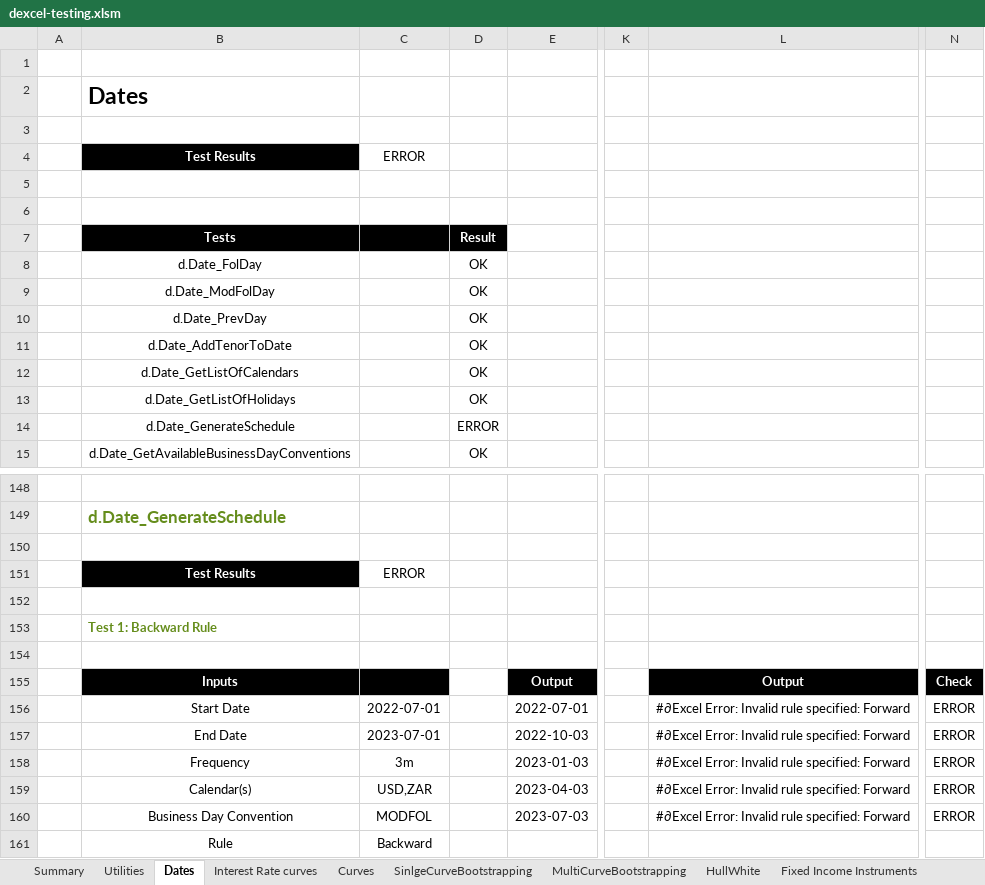
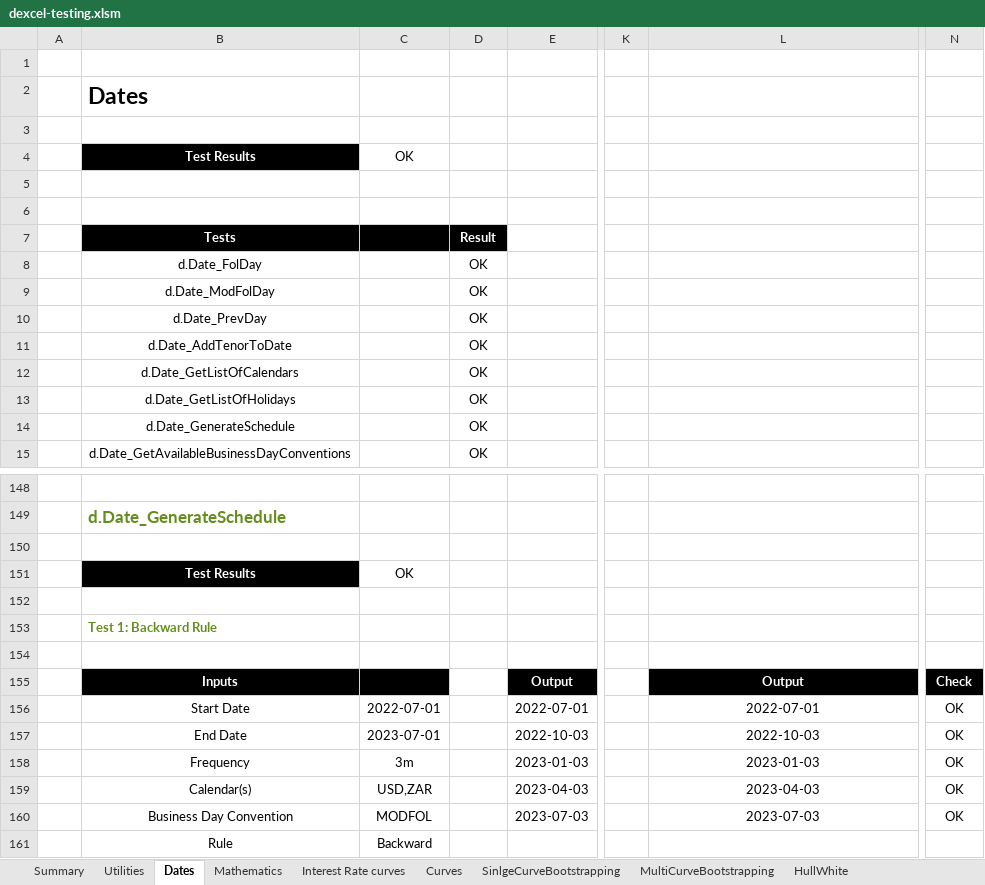
Before and after one commit to StormCollins/dExcel, an Excel workbook: dExcel/resources/workbooks/dexcel-testing.xlsm, sheet Dates, drawn as a sheet; only a part is shown, gaps mark what is left out; values as stored, in another font and other column widths than the file's, no borders; conditional formats not drawn; the diff names each change by its address in the sheet, - before the commit and + after, or states it on an @@ line.

```diff
--- a/dExcel/resources/workbooks/dexcel-testing.xlsm (sheet Dates)
+++ b/dExcel/resources/workbooks/dexcel-testing.xlsm (sheet Dates)
+sheet tab: Mathematics
-C4: ERROR
+C4: OK
-D14: ERROR
+D14: OK
-C151: ERROR
+C151: OK
-L156: #∂Excel Error: Invalid rule specified: Forward
+L156: 2022-07-01
-N156:N160: ERROR
+N156:N160: OK
-L157: #∂Excel Error: Invalid rule specified: Forward
+L157: 2022-10-03
-L158: #∂Excel Error: Invalid rule specified: Forward
+L158: 2023-01-03
-L159: #∂Excel Error: Invalid rule specified: Forward
+L159: 2023-04-03
-L160: #∂Excel Error: Invalid rule specified: Forward
+L160: 2023-07-03
```
Also changed, not shown: 1 other file.
